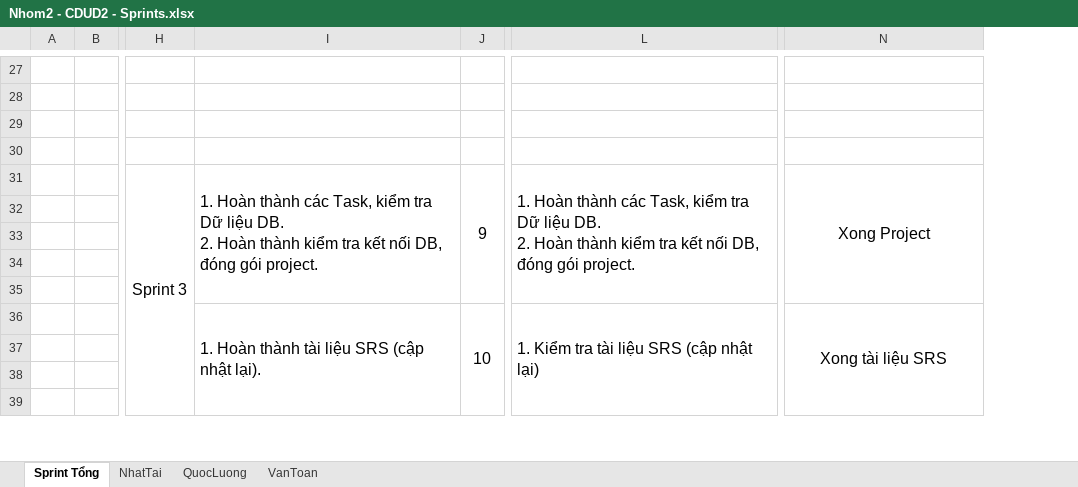
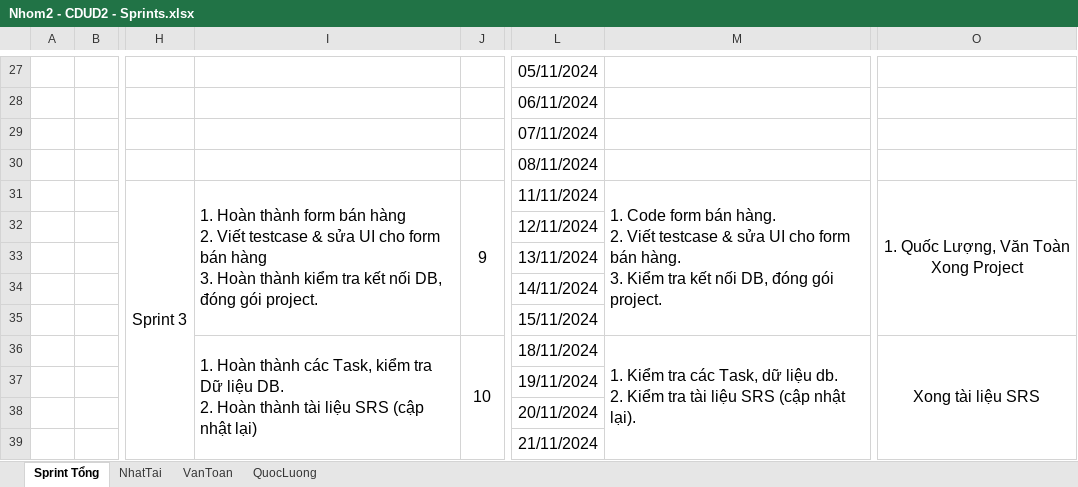
Before and after one commit to NhatTaiC/Chuyen-De-Phat-Trien-Ung-Dung---TDC---2024, an Excel workbook: PTUD/CDUD - 2/files/Nhom2 - CDUD2 - Sprints.xlsx, sheet Sprint Tổng, drawn as a sheet; only a part is shown, gaps mark what is left out; values as stored, in another font and other column widths than the file's, no borders; addresses are those after the commit; ↵ is a line break in a cell; the diff covers the shown part only; the diff names each change by its address in the sheet, - before the commit and + after, or states it on an @@ line.

Commit message:
Chuyen De Phat Trien Ung Dung 2 - TDC - 2024 Tuan: 5 Ngay: 14/10/2024 De tai: Quan ly sieu thi Nhom: 2 Chau Nhat Tai Nguyen Quoc Luong Le Van Toan
Noi dung cong viec:
- [x] Created folder CDUD - 2
- [x] Added folders commits, notes in folder files
- [x] Added Nhom2 - CDUD2 - Sprints.xlsx
- [x] Added folder db, src code, SRS, img, UI moi
- [x] Added Mau_UI_TestCase.docx in folder notes

/* Committed? */
- [x] Yes/No

/* Note */

```diff
--- a/PTUD/CDUD - 2/files/Nhom2 - CDUD2 - Sprints.xlsx (sheet Sprint Tổng)
+++ b/PTUD/CDUD - 2/files/Nhom2 - CDUD2 - Sprints.xlsx (sheet Sprint Tổng)
@@ sheet tab order changed: Sprint Tổng | NhatTai | VanToan | QuocLuong @@
+column L, rows 27-39: 05/11/2024 | 06/11/2024 | 07/11/2024 | 08/11/2024 | 11/11/2024 | 12/11/2024 | 13/11/2024 | 14/11/2024 | 15/11/2024 | 18/11/2024 | 19/11/2024 | 20/11/2024 | 21/11/2024
-I31: …Hoàn thành các Task, kiểm tra Dữ liệu DB. ↵ 2. Hoàn thành…
+I31: …Hoàn thành form bán hàng ↵ 2. Viết testcase & sửa UI cho form bán hàng ↵ 3. Hoàn thành…
-M31: 1. Hoàn thành các Task, kiểm tra Dữ liệu DB. ↵ 2. Hoàn thành kiểm tra kết…
+M31: 1. Code form bán hàng. ↵ 2. Viết testcase & sửa UI cho form bán hàng. ↵ 3. Kiểm tra kết…
-O31: Xong Project
+O31: 1. Quốc Lượng, Văn Toàn ↵ Xong Project
-I36: …Hoàn thành tài liệu SRS (cập nhật lại).
+I36: …Hoàn thành các Task, kiểm tra Dữ liệu DB. ↵ 2. Hoàn thành tài liệu SRS (cập nhật lại)
-M36: …Kiểm tra tài liệu SRS (cập nhật lại)
+M36: …Kiểm tra các Task, dữ liệu db. ↵ 2. Kiểm tra tài liệu SRS (cập nhật lại).
```
Also changed, not shown: 9 edited cells elsewhere in this sheet, sheet VanToan, sheet NhatTai, sheet QuocLuong, 44 other files.
